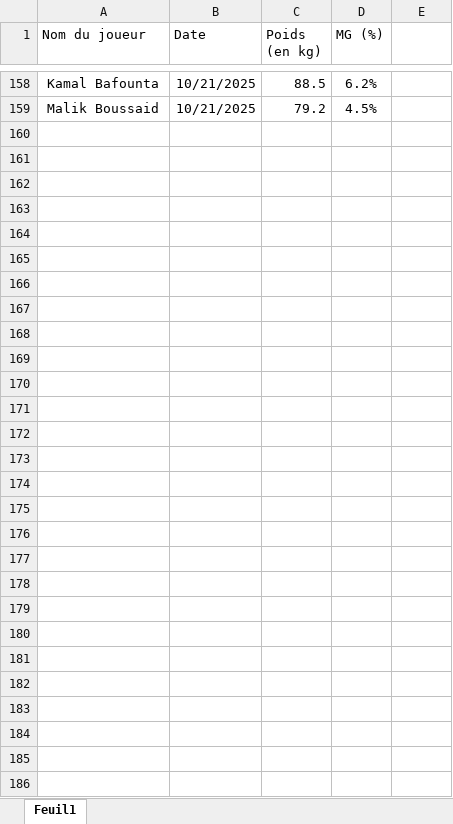
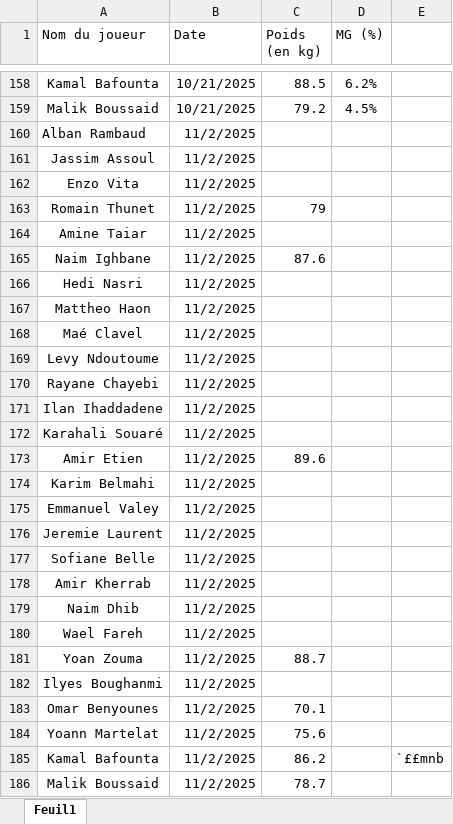
Before and after one commit to Chris15100/lld-app, an Excel workbook: data/Poids-Masse grasse.xlsx, sheet Feuil1, drawn as a sheet; only a part is shown, gaps mark what is left out; values as stored, in another font and other column widths than the file's, no borders; conditional formats not drawn; the diff names each change by its address in the sheet, - before the commit and + after, or states it on an @@ line.

```diff
--- a/data/Poids-Masse grasse.xlsx (sheet Feuil1)
+++ b/data/Poids-Masse grasse.xlsx (sheet Feuil1)
+row 160: Alban Rambaud | 11/2/2025
+row 161: Jassim Assoul | 11/2/2025
+row 162: Enzo Vita | 11/2/2025
+row 163: Romain Thunet | 11/2/2025 | 79
+row 164: Amine Taiar | 11/2/2025
+row 165: Naim Ighbane | 11/2/2025 | 87.6
+row 166: Hedi Nasri | 11/2/2025
+row 167: Mattheo Haon | 11/2/2025
+row 168: Maé Clavel | 11/2/2025
+row 169: Levy Ndoutoume | 11/2/2025
+row 170: Rayane Chayebi | 11/2/2025
+row 171: Ilan Ihaddadene | 11/2/2025
+row 172: Karahali Souaré | 11/2/2025
+row 173: Amir Etien | 11/2/2025 | 89.6
+row 174: Karim Belmahi | 11/2/2025
+row 175: Emmanuel Valey | 11/2/2025
+row 176: Jeremie Laurent | 11/2/2025
+row 177: Sofiane Belle | 11/2/2025
+row 178: Amir Kherrab | 11/2/2025
+row 179: Naim Dhib | 11/2/2025
+row 180: Wael Fareh | 11/2/2025
+row 181: Yoan Zouma | 11/2/2025 | 88.7
+row 182: Ilyes Boughanmi | 11/2/2025
+row 183: Omar Benyounes | 11/2/2025 | 70.1
+row 184: Yoann Martelat | 11/2/2025 | 75.6
+row 185: Kamal Bafounta | 11/2/2025 | 86.2 |  | `££mnb
+row 186: Malik Boussaid | 11/2/2025 | 78.7
```
Also changed, not shown: data/DonneesGPSPropres.xlsx, data/Présences.xlsx, 2 other files.
